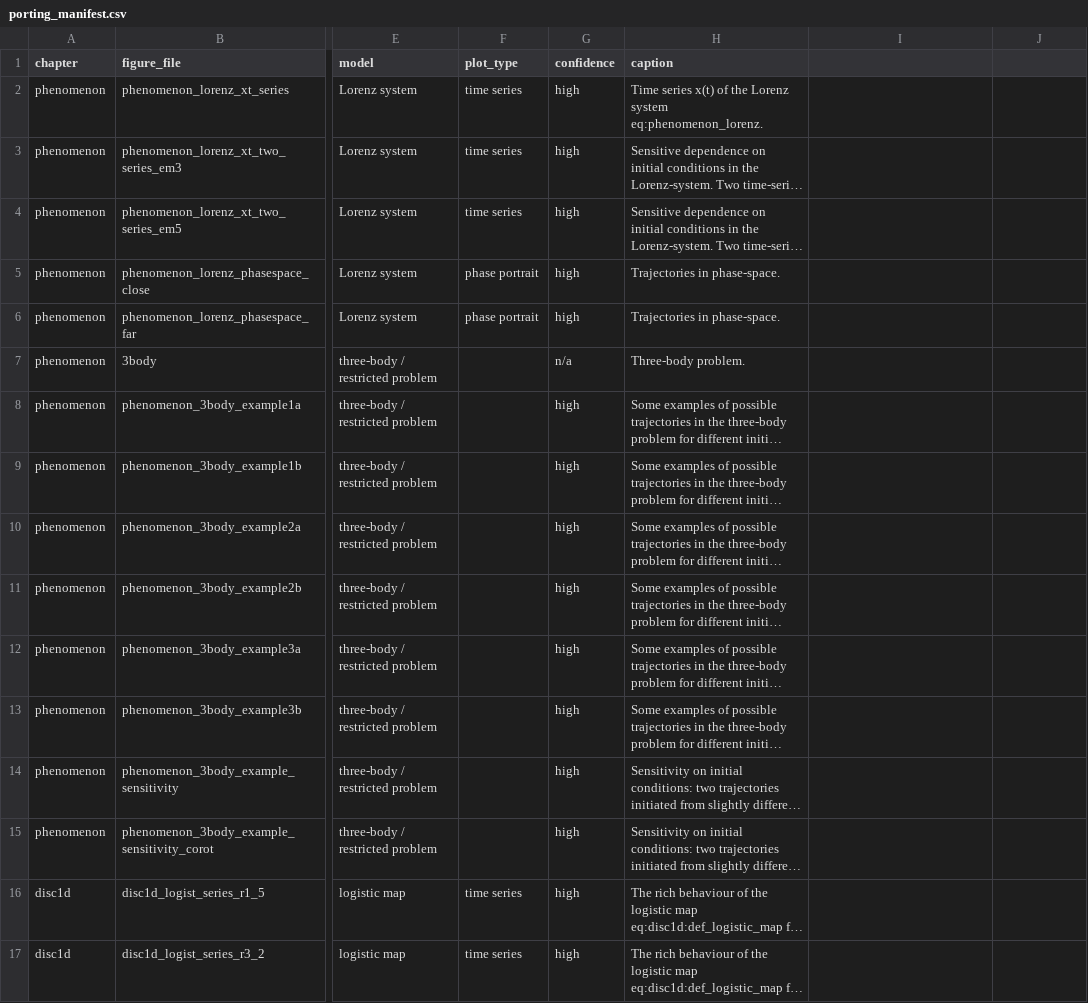
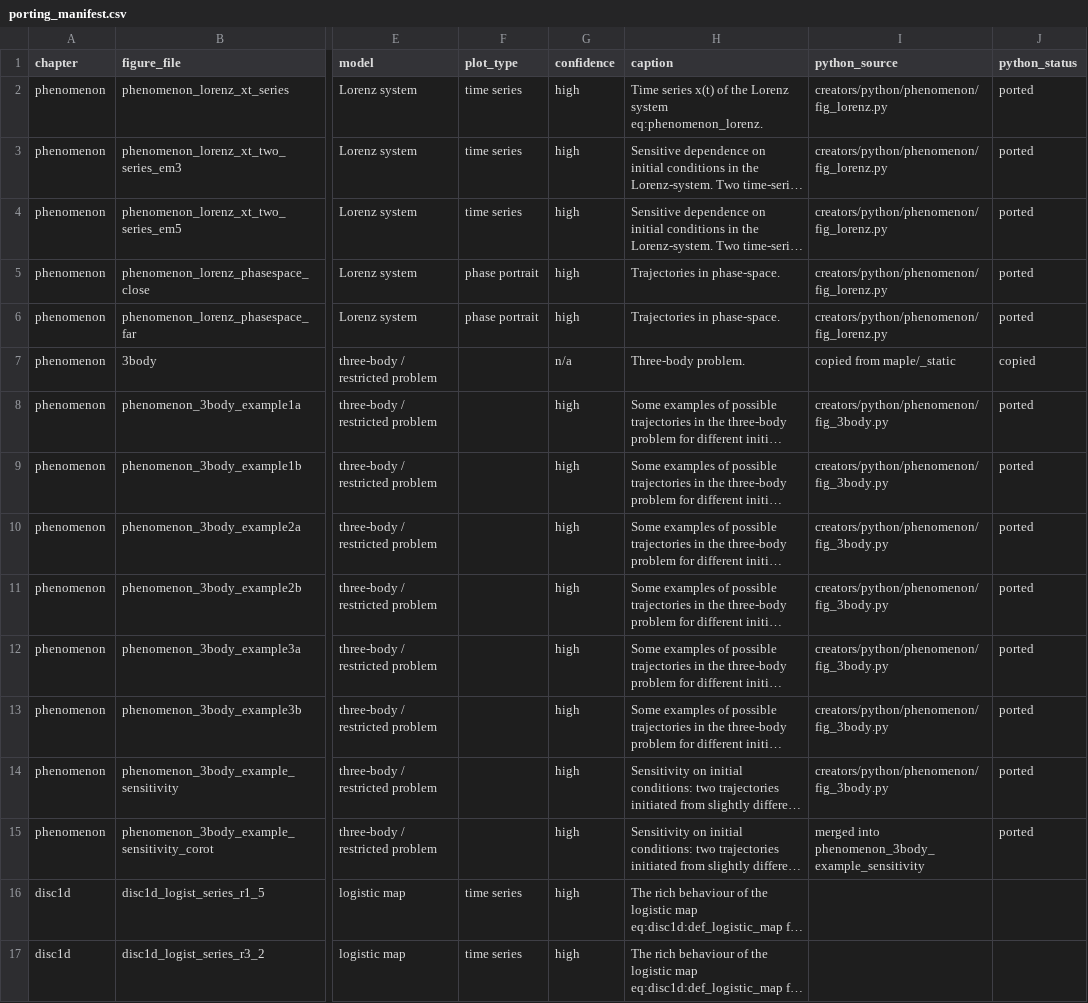
Before and after one commit to mvreeuwijk/chaosbook, a CSV file: creators/porting_manifest.csv, drawn as a sheet; only a part is shown, gaps mark what is left out; long unchanged cells end in …; the diff names each change by its address in the sheet, - before the commit and + after, or states it on an @@ line.

```diff
--- a/creators/porting_manifest.csv
+++ b/creators/porting_manifest.csv
-I1: (empty)
+I1: python_source
-J1: (empty)
+J1: python_status
-I2:I6 (python_source): (empty)
+I2:I6 (python_source): creators/python/phenomenon/fig_lorenz.py
-J2:J6 (python_status): (empty)
+J2:J6 (python_status): ported
-I7 (python_source): (empty)
+I7 (python_source): copied from maple/_static
-J7 (python_status): (empty)
+J7 (python_status): copied
-I8:I14 (python_source): (empty)
+I8:I14 (python_source): creators/python/phenomenon/fig_3body.py
-J8:J15 (python_status): (empty)
+J8:J15 (python_status): ported
-I15 (python_source): (empty)
+I15 (python_source): merged into phenomenon_3body_example_sensitivity
```
